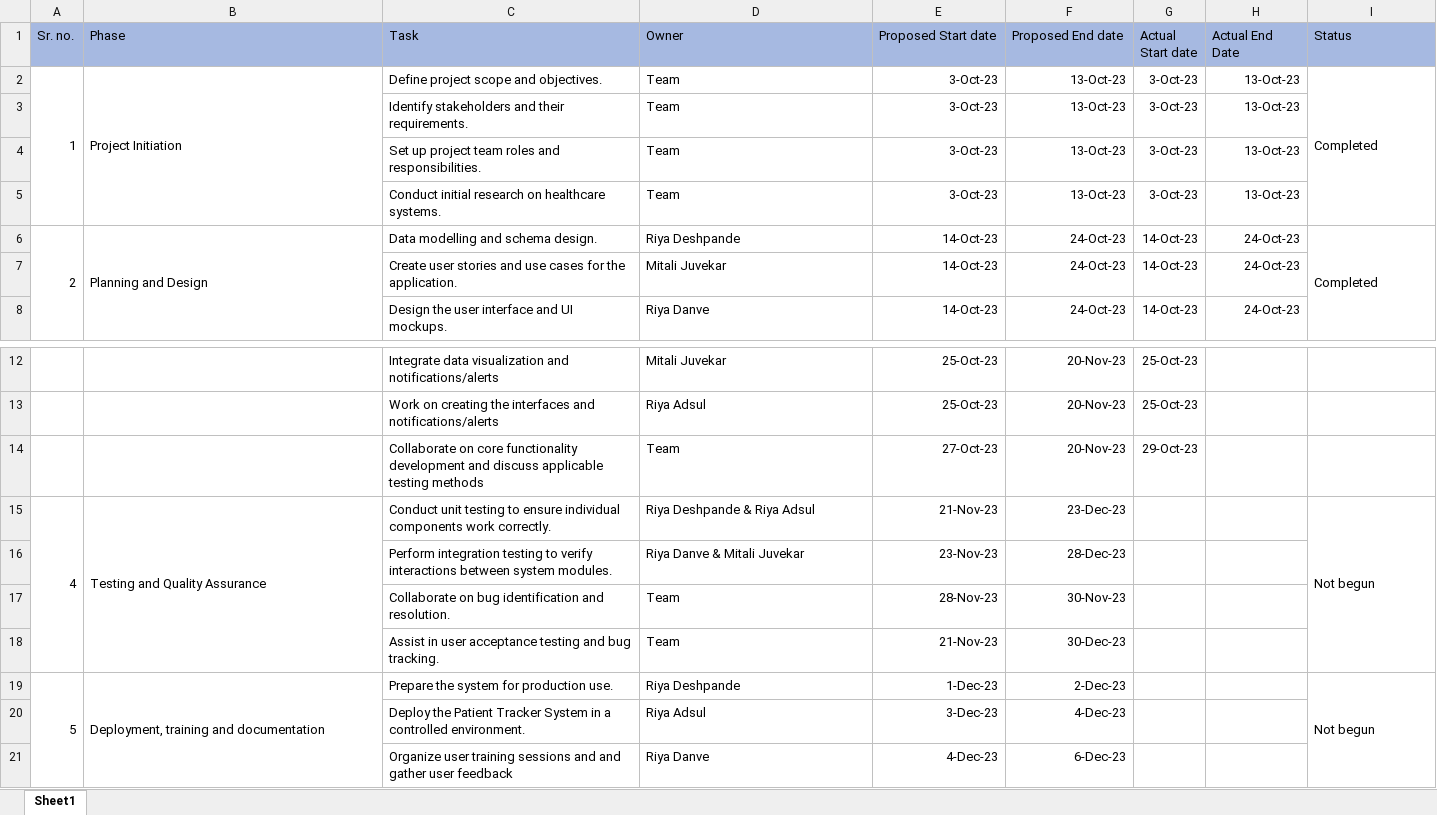
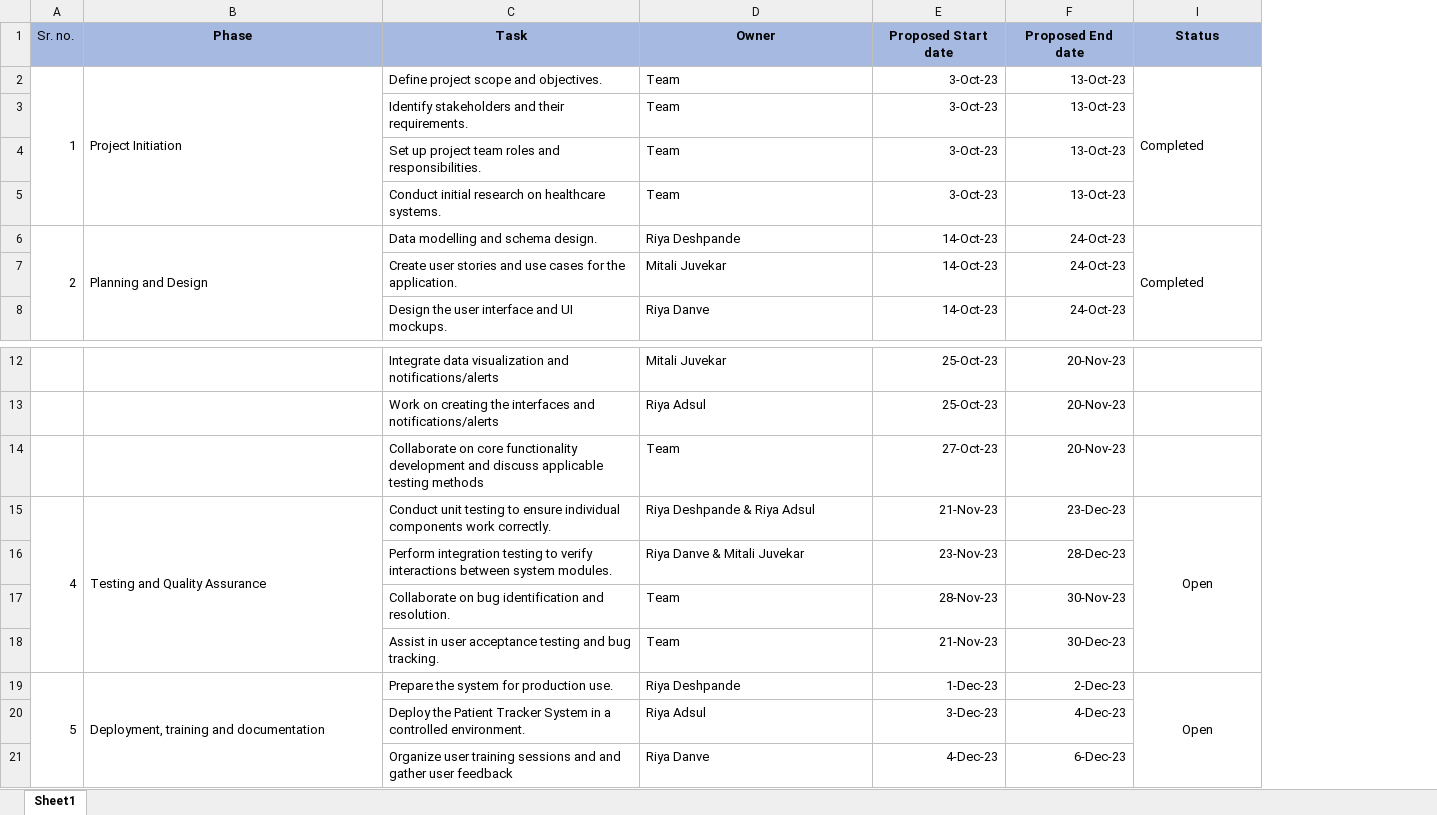
Before and after one commit to riyaa74/PatientTrackerSystem, an Excel workbook: Deliverables/Workplan.xlsx, sheet Sheet1, drawn as a sheet; only a part is shown, gaps mark what is left out; values as stored, in another font and other column widths than the file's, no borders; charts and pictures not drawn; the diff names each change by its address in the sheet, - before the commit and + after, or states it on an @@ line.

Commit message:
additional changes to deliverables

```diff
--- a/Deliverables/Workplan.xlsx (sheet Sheet1)
+++ b/Deliverables/Workplan.xlsx (sheet Sheet1)
@@ column G (Actual Start date) hidden, rows 2-8: 3-Oct-23 | 3-Oct-23 | 3-Oct-23 | 3-Oct-23 | 14-Oct-23 | 14-Oct-23 | 14-Oct-23; rows 12-14: 25-Oct-23 | 25-Oct-23 | 29-Oct-23 @@
@@ column H (Actual End Date) hidden, rows 2-8: 13-Oct-23 | 13-Oct-23 | 13-Oct-23 | 13-Oct-23 | 24-Oct-23 | 24-Oct-23 | 24-Oct-23 @@
@@ B1:F1 bold: off → on, alignment: left → center @@
@@ I1 bold: off → on, alignment: left → center @@
-I15 (Status): Not begun
+I15 (Status): Open
-I15 alignment: left
+I15 alignment: center
-I19 (Status): Not begun
+I19 (Status): Open
-I19 alignment: left
+I19 alignment: center
```
Also changed, not shown: charts or pictures, 4 other files.
